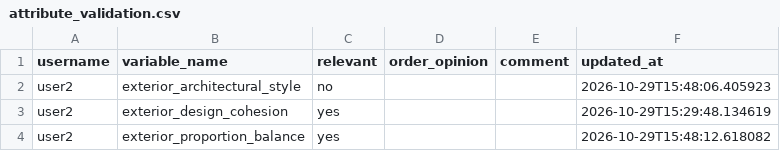
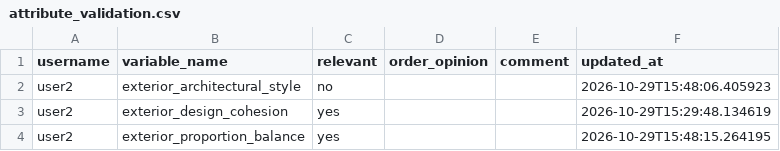
Before and after one commit to agarel86/perceptual-survey-answers, a CSV file: csv/attribute_validation.csv, drawn as a sheet.

Commit message:
save attribute_validation user2 exterior_proportion_balance

```diff
--- a/csv/attribute_validation.csv
+++ b/csv/attribute_validation.csv
@@ -3,2 +3,2 @@ user2,exterior_architectural_style,no,,,2026-10-29T15:48:06.405923
 user2,exterior_design_cohesion,yes,,,2026-10-29T15:29:48.134619
-user2,exterior_proportion_balance,yes,,,2026-10-29T15:48:12.618082
+user2,exterior_proportion_balance,yes,,,2026-10-29T15:48:15.264195
```
Also changed, not shown: csv/answer_log.csv, 1 other file.
